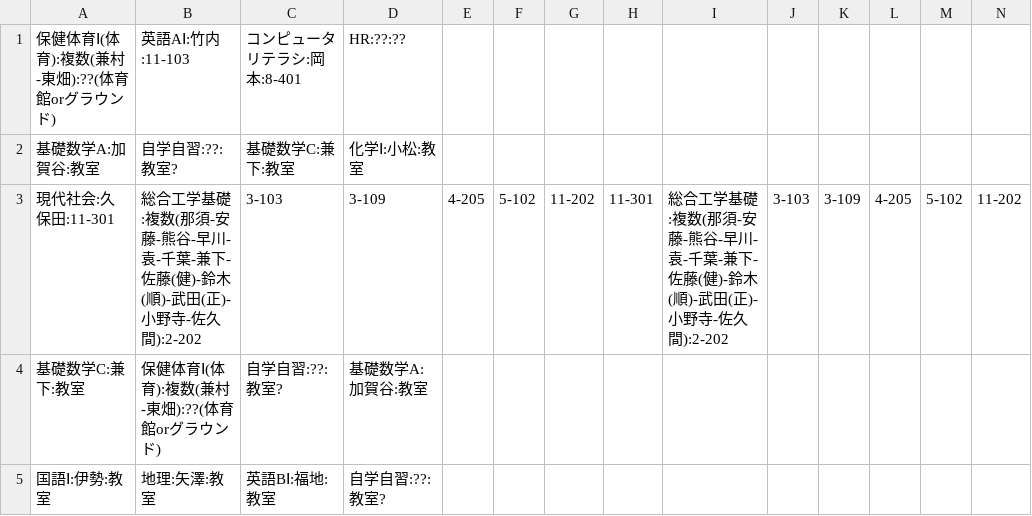
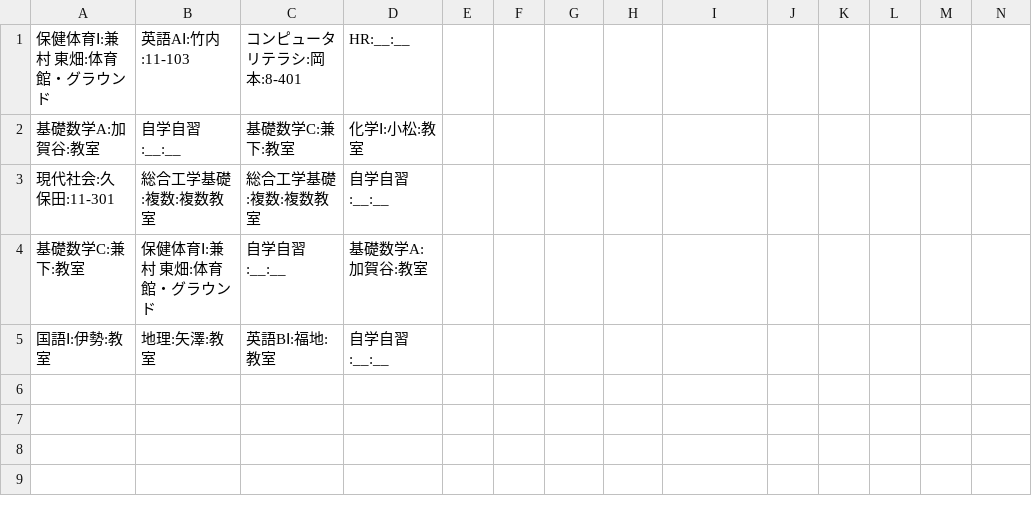
Before and after one commit to Agatsuma854/get_timetable, a CSV file: 2019/second/1-2.csv, drawn as a sheet; only a part is shown; the diff covers the shown part only; the diff names each change by its address in the sheet, - before the commit and + after, or states it on an @@ line.

```diff
--- a/2019/second/1-2.csv
+++ b/2019/second/1-2.csv
-A1: 保健体育Ⅰ(体育):複数(兼村-東畑):??(体育館orグラウンド)
+A1: 保健体育Ⅰ:兼村 東畑:体育館・グラウンド
-D1: HR:??:??
+D1: HR:__:__
-B2: 自学自習:??:教室?
+B2: 自学自習:__:__
-B3: 総合工学基礎:複数(那須-安藤-熊谷-早川-袁-千葉-兼下-佐藤(健)-鈴木(順)-武田(正)-小野寺-佐久間):2-202
+B3: 総合工学基礎:複数:複数教室
-C3: 3-103
+C3: 総合工学基礎:複数:複数教室
-D3: 3-109
+D3: 自学自習:__:__
-E3: 4-205
+E3: (empty)
-F3: 5-102
+F3: (empty)
-G3: 11-202
+G3: (empty)
-H3: 11-301
+H3: (empty)
-I3: 総合工学基礎:複数(那須-安藤-熊谷-早川-袁-千葉-兼下-佐藤(健)-鈴木(順)-武田(正)-小野寺-佐久間):2-202
+I3: (empty)
-J3: 3-103
+J3: (empty)
-K3: 3-109
+K3: (empty)
-L3: 4-205
+L3: (empty)
-M3: 5-102
+M3: (empty)
-N3: 11-202
+N3: (empty)
-B4: 保健体育Ⅰ(体育):複数(兼村-東畑):??(体育館orグラウンド)
+B4: 保健体育Ⅰ:兼村 東畑:体育館・グラウンド
-C4: 自学自習:??:教室?
+C4: 自学自習:__:__
-D5: 自学自習:??:教室?
+D5: 自学自習:__:__
```
Also changed, not shown: 2 edited cells elsewhere in this file, 2019/second/1-3.csv, 2019/second/IE2.csv, 10 other files.
